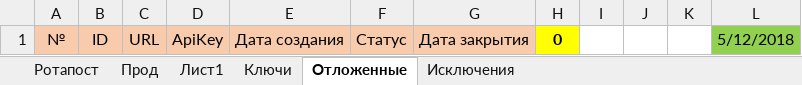
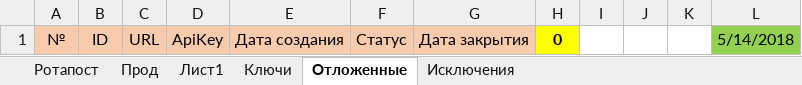
Before and after one commit to Goodron1981/MyMacros-master, an Excel workbook: Тестовая версия.xlsm, sheet Отложенные, drawn as a sheet; values as stored, in another font and other column widths than the file's, no borders; charts and pictures not drawn; the diff names each change by its address in the sheet, - before the commit and + after, or states it on an @@ line.

```diff
--- a/Тестовая версия.xlsm (sheet Отложенные)
+++ b/Тестовая версия.xlsm (sheet Отложенные)
-L1: 5/12/2018
+L1: 5/14/2018
```
Also changed, not shown: sheet Прод, sheet Ротапост, sheet Ключи, formulas that keep their value, charts or pictures, Test.xlsm, 1 other file.
